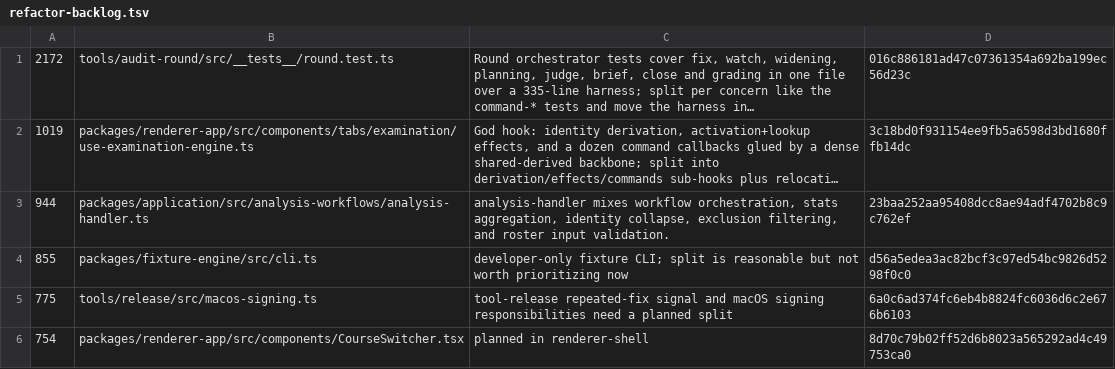
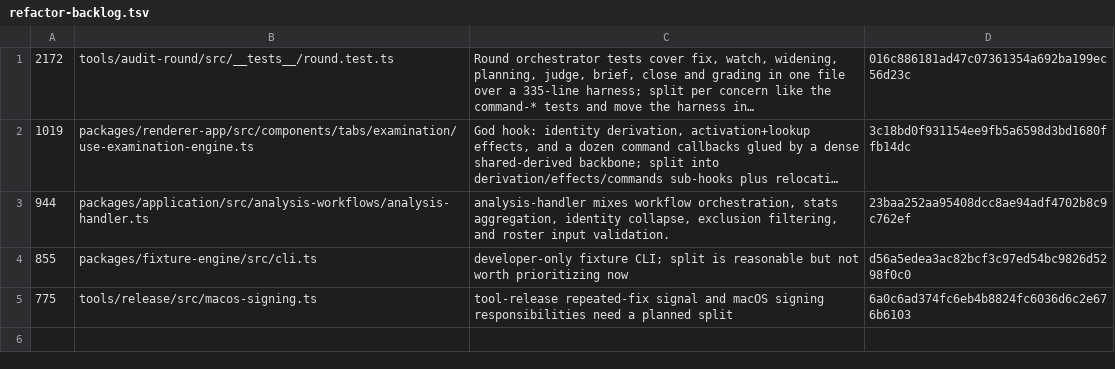
Before and after one commit to repo-edu/repo-edu, a TSV file: tools/sweep/refactor-backlog.tsv, drawn as a sheet; long unchanged cells end in …; the diff names each change by its address in the sheet, - before the commit and + after, or states it on an @@ line.

Commit message:
obx growth-none c1 chore(sweep): remove renderer-shell from the refactor backlog
gpt-5.6-sol xhigh

- [C] [area:tool-sweep] [growth-pattern:none] [reach:developer] [complexity:none] Stale backlog row: remove the plan's row now that its work shipped.
- Net burden: the commit removes one stale backlog record and adds no lasting obligation.

```diff
--- a/tools/sweep/refactor-backlog.tsv
+++ b/tools/sweep/refactor-backlog.tsv
-row 6: 754 | packages/renderer-app/src/components/CourseSwitcher.tsx | planned in renderer-shell | 8d70c79b02ff52d6b8023a565292ad4c49753ca0
```
